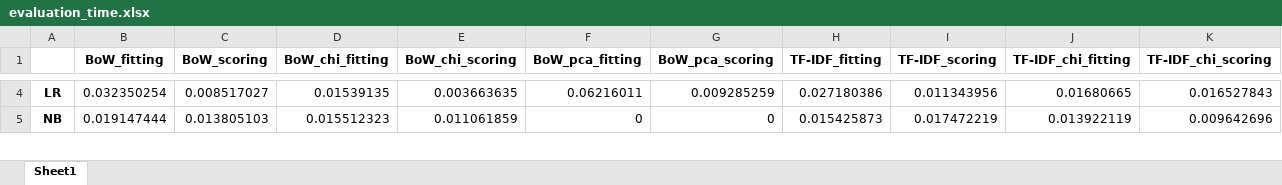
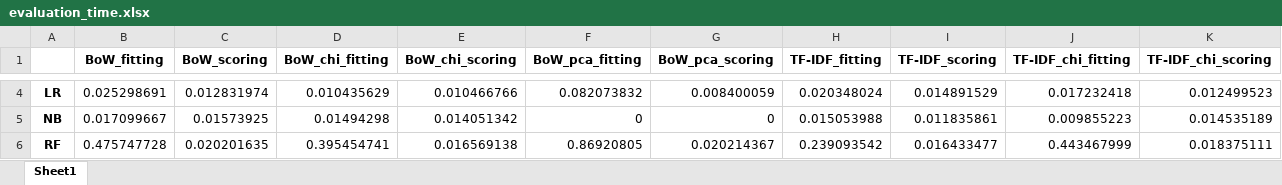
Before and after one commit to k-grosser/requirementsclassification, an Excel workbook: 4_classification&evaluation/output/context_integration/evaluation_time.xlsx, sheet Sheet1, drawn as a sheet; only a part is shown, gaps mark what is left out; values as stored, in another font and other column widths than the file's, no borders; rows hold the shown columns only; the diff covers the shown part only; the diff names each change by its address in the sheet, - before the commit and + after, or states it on an @@ line.

```diff
--- a/4_classification&evaluation/output/context_integration/evaluation_time.xlsx (sheet Sheet1)
+++ b/4_classification&evaluation/output/context_integration/evaluation_time.xlsx (sheet Sheet1)
-B4 (BoW_fitting): 0.032350254
+B4 (BoW_fitting): 0.025298691
-C4 (BoW_scoring): 0.008517027
+C4 (BoW_scoring): 0.012831974
-D4 (BoW_chi_fitting): 0.01539135
+D4 (BoW_chi_fitting): 0.010435629
-E4 (BoW_chi_scoring): 0.003663635
+E4 (BoW_chi_scoring): 0.010466766
-F4 (BoW_pca_fitting): 0.06216011
+F4 (BoW_pca_fitting): 0.082073832
-G4 (BoW_pca_scoring): 0.009285259
+G4 (BoW_pca_scoring): 0.008400059
-H4 (TF-IDF_fitting): 0.027180386
+H4 (TF-IDF_fitting): 0.020348024
-I4 (TF-IDF_scoring): 0.011343956
+I4 (TF-IDF_scoring): 0.014891529
-J4 (TF-IDF_chi_fitting): 0.01680665
+J4 (TF-IDF_chi_fitting): 0.017232418
-K4 (TF-IDF_chi_scoring): 0.016527843
+K4 (TF-IDF_chi_scoring): 0.012499523
-B5 (BoW_fitting): 0.019147444
+B5 (BoW_fitting): 0.017099667
-C5 (BoW_scoring): 0.013805103
+C5 (BoW_scoring): 0.01573925
-D5 (BoW_chi_fitting): 0.015512323
+D5 (BoW_chi_fitting): 0.01494298
-E5 (BoW_chi_scoring): 0.011061859
+E5 (BoW_chi_scoring): 0.014051342
-H5 (TF-IDF_fitting): 0.015425873
+H5 (TF-IDF_fitting): 0.015053988
-I5 (TF-IDF_scoring): 0.017472219
+I5 (TF-IDF_scoring): 0.011835861
-J5 (TF-IDF_chi_fitting): 0.013922119
+J5 (TF-IDF_chi_fitting): 0.009855223
-K5 (TF-IDF_chi_scoring): 0.009642696
+K5 (TF-IDF_chi_scoring): 0.014535189
+row 6: RF | 0.475747728 | 0.020201635 | 0.395454741 | 0.016569138 | 0.86920805 | 0.020214367 | 0.239093542 | 0.016433477 | 0.443467999 | 0.018375111
```
Also changed, not shown: 38 edited cells elsewhere in this sheet, 4_classification&evaluation/output/context_integration/evaluation_f1_standard_deviation.xlsx, 4_classification&evaluation/output/context_integration/evaluation_metrics.xlsx, 24 other files.
